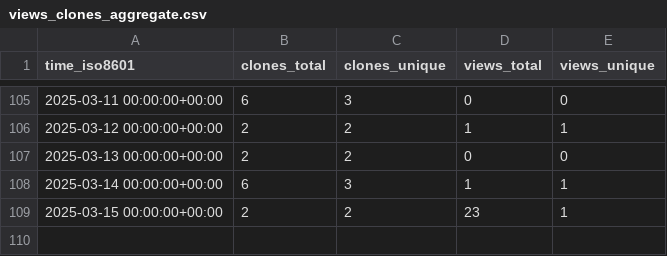
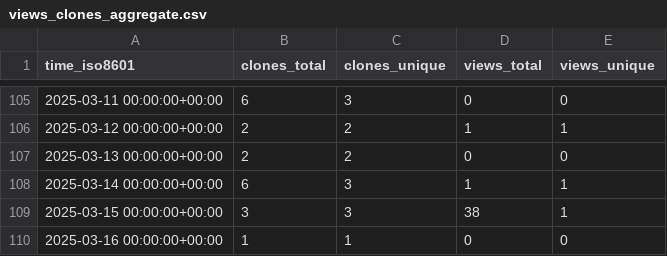
Before and after one commit to cubicleguy/ess_imu_driver, a CSV file: cubicleguy/ess_imu_driver/ghrs-data/views_clones_aggregate.csv, drawn as a sheet; only a part is shown, gaps mark what is left out.

```diff
--- a/cubicleguy/ess_imu_driver/ghrs-data/views_clones_aggregate.csv
+++ b/cubicleguy/ess_imu_driver/ghrs-data/views_clones_aggregate.csv
@@ -108,2 +108,3 @@ time_iso8601,clones_total,clones_unique,views_total,views_unique
 2025-03-14 00:00:00+00:00,6,3,1,1
-2025-03-15 00:00:00+00:00,2,2,23,1
+2025-03-15 00:00:00+00:00,3,3,38,1
+2025-03-16 00:00:00+00:00,1,1,0,0
```
Also changed, not shown: 1 other file.
